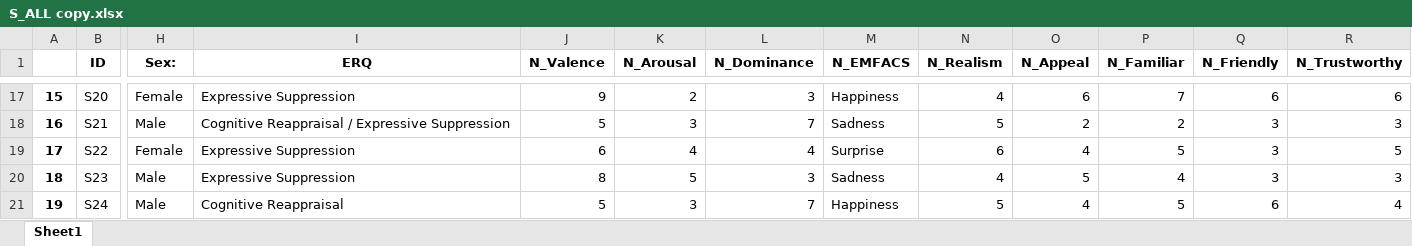
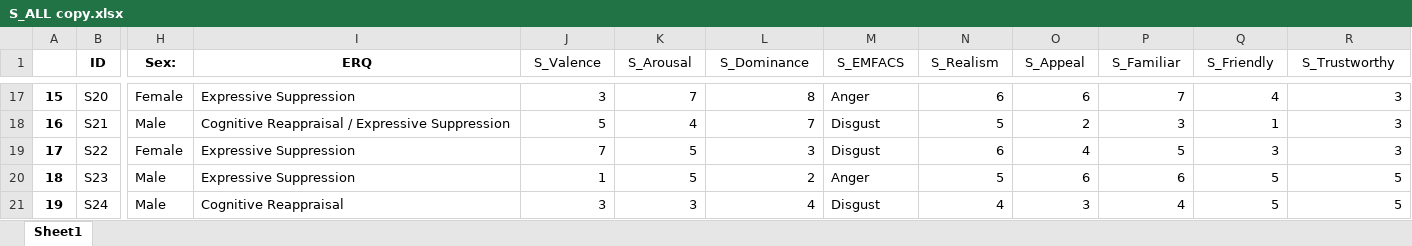
Before and after one commit to emilydoherty/IRES-EmotionNN, an Excel workbook: AVReality/S_ALL copy.xlsx, sheet Sheet1, drawn as a sheet; only a part is shown, gaps mark what is left out; values as stored, in another font and other column widths than the file's, no borders; the diff covers the shown part only; the diff names each change by its address in the sheet, - before the commit and + after, or states it on an @@ line.

```diff
--- a/AVReality/S_ALL copy.xlsx (sheet Sheet1)
+++ b/AVReality/S_ALL copy.xlsx (sheet Sheet1)
-J1: N_Valence
+J1: S_Valence
-J1:R1 bold: on
+J1:R1 bold: off
-K1: N_Arousal
+K1: S_Arousal
-L1: N_Dominance
+L1: S_Dominance
-M1: N_EMFACS
+M1: S_EMFACS
-N1: N_Realism
+N1: S_Realism
-O1: N_Appeal
+O1: S_Appeal
-P1: N_Familiar
+P1: S_Familiar
-Q1: N_Friendly
+Q1: S_Friendly
-R1: N_Trustworthy
+R1: S_Trustworthy
-J17 (S_Valence): 9
+J17 (S_Valence): 3
-K17 (S_Arousal): 2
+K17 (S_Arousal): 7
-L17 (S_Dominance): 3
+L17 (S_Dominance): 8
-M17 (S_EMFACS): Happiness
+M17 (S_EMFACS): Anger
-N17 (S_Realism): 4
+N17 (S_Realism): 6
-Q17 (S_Friendly): 6
+Q17 (S_Friendly): 4
-R17 (S_Trustworthy): 6
+R17 (S_Trustworthy): 3
-K18 (S_Arousal): 3
+K18 (S_Arousal): 4
-M18 (S_EMFACS): Sadness
+M18 (S_EMFACS): Disgust
-P18 (S_Familiar): 2
+P18 (S_Familiar): 3
-Q18 (S_Friendly): 3
+Q18 (S_Friendly): 1
-J19 (S_Valence): 6
+J19 (S_Valence): 7
-K19 (S_Arousal): 4
+K19 (S_Arousal): 5
-L19 (S_Dominance): 4
+L19 (S_Dominance): 3
-M19 (S_EMFACS): Surprise
+M19 (S_EMFACS): Disgust
-R19 (S_Trustworthy): 5
+R19 (S_Trustworthy): 3
-J20 (S_Valence): 8
+J20 (S_Valence): 1
-L20 (S_Dominance): 3
+L20 (S_Dominance): 2
-M20 (S_EMFACS): Sadness
+M20 (S_EMFACS): Anger
-N20 (S_Realism): 4
+N20 (S_Realism): 5
-O20 (S_Appeal): 5
+O20 (S_Appeal): 6
-P20 (S_Familiar): 4
+P20 (S_Familiar): 6
-Q20 (S_Friendly): 3
+Q20 (S_Friendly): 5
-R20 (S_Trustworthy): 3
+R20 (S_Trustworthy): 5
-J21 (S_Valence): 5
+J21 (S_Valence): 3
-L21 (S_Dominance): 7
+L21 (S_Dominance): 4
-M21 (S_EMFACS): Happiness
+M21 (S_EMFACS): Disgust
-N21 (S_Realism): 5
+N21 (S_Realism): 4
-O21 (S_Appeal): 4
+O21 (S_Appeal): 3
-P21 (S_Familiar): 5
+P21 (S_Familiar): 4
-Q21 (S_Friendly): 6
+Q21 (S_Friendly): 5
-R21 (S_Trustworthy): 4
+R21 (S_Trustworthy): 5
```
Also changed, not shown: 119 edited cells and cell formats elsewhere in this sheet, N_ALL.xlsx, S_ALL.xlsx, 4 other files.
